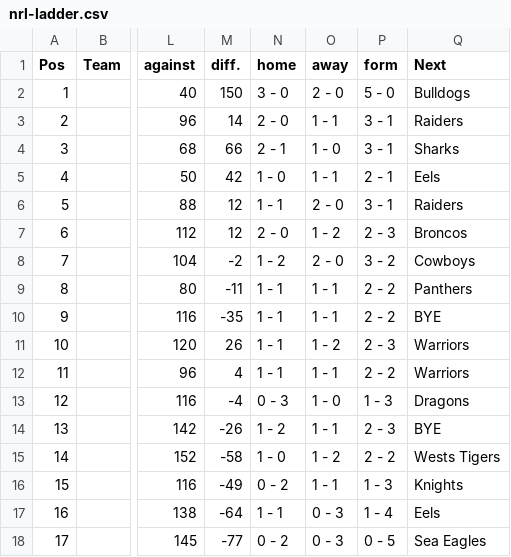
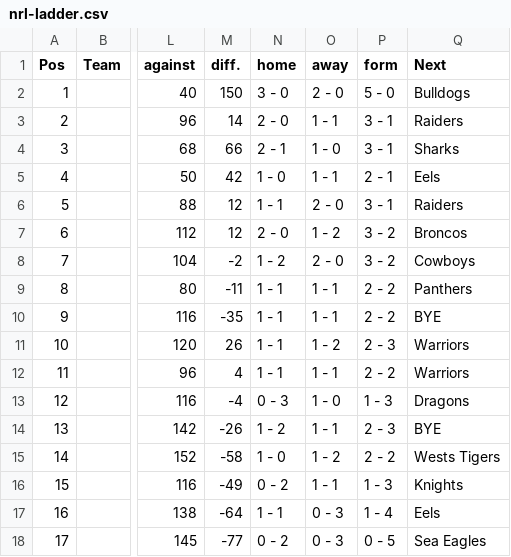
Before and after one commit to Big-Davo/2026-footy-picks, a CSV file: nrl-ladder.csv, drawn as a sheet; only a part is shown, gaps mark what is left out; the diff names each change by its address in the sheet, - before the commit and + after, or states it on an @@ line.

Commit message:
Update nrl-ladder.csv

```diff
--- a/nrl-ladder.csv
+++ b/nrl-ladder.csv
-P7 (form): 2 - 3
+P7 (form): 3 - 2
```
